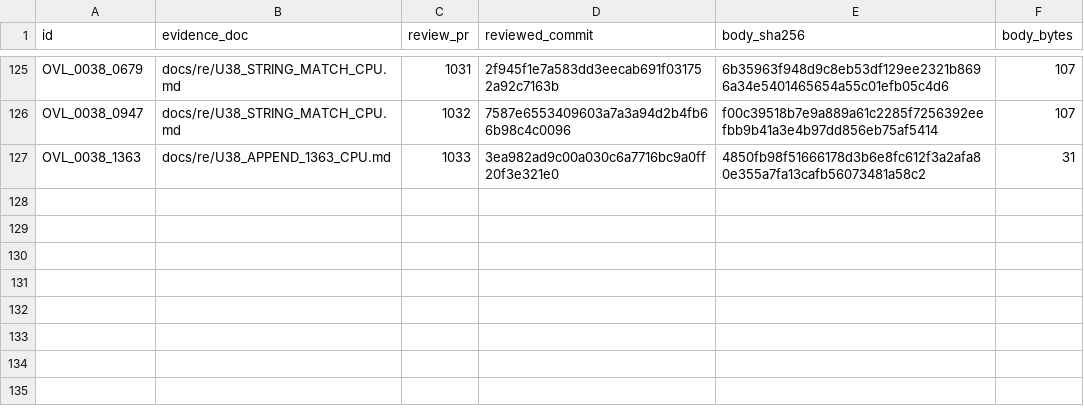
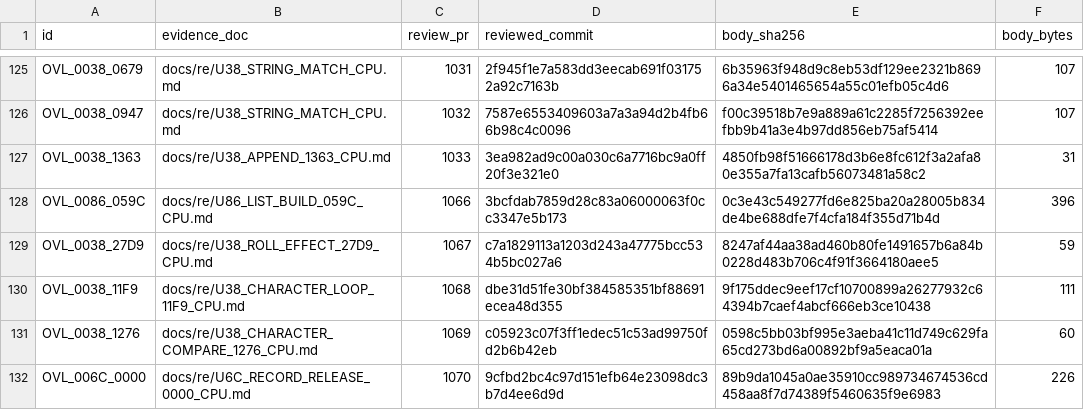
Before and after one commit to huntergdavis/poolrad-decomp, a CSV file: docs/re/reviewed_function_identities.csv, drawn as a sheet; only a part is shown, gaps mark what is left out.

```diff
--- a/docs/re/reviewed_function_identities.csv
+++ b/docs/re/reviewed_function_identities.csv
@@ -127 +127,6 @@ OVL_0038_0947,docs/re/U38_STRING_MATCH_CPU.md,1032,7587e6553409603a7a3a94d2b4fb6
 OVL_0038_1363,docs/re/U38_APPEND_1363_CPU.md,1033,3ea982ad9c00a030c6a7716bc9a0ff20f3e321e0,4850fb98f51666178d3b6e8fc612f3a2afa80e355a7fa13cafb56073481a58c2,31
+OVL_0086_059C,docs/re/U86_LIST_BUILD_059C_CPU.md,1066,3bcfdab7859d28c83a06000063f0cc3347e5b173,0c3e43c549277fd6e825ba20a28005b834de4be688dfe7f4cfa184f355d71b4d,396
+OVL_0038_27D9,docs/re/U38_ROLL_EFFECT_27D9_CPU.md,1067,c7a1829113a1203d243a47775bcc534b5bc027a6,8247af44aa38ad460b80fe1491657b6a84b0228d483b706c4f91f3664180aee5,59
+OVL_0038_11F9,docs/re/U38_CHARACTER_LOOP_11F9_CPU.md,1068,dbe31d51fe30bf384585351bf88691ecea48d355,9f175ddec9eef17cf10700899a26277932c64394b7caef4abcf666eb3ce10438,111
+OVL_0038_1276,docs/re/U38_CHARACTER_COMPARE_1276_CPU.md,1069,c05923c07f3ff1edec51c53ad99750fd2b6b42eb,0598c5bb03bf995e3aeba41c11d749c629fa65cd273bd6a00892bf9a5eaca01a,60
+OVL_006C_0000,docs/re/U6C_RECORD_RELEASE_0000_CPU.md,1070,9cfbd2bc4c97d151efb64e23098dc3b7d4ee6d9d,89b9da1045a0ae35910cc989734674536cd458aa8f7d74389f5460635f9e6983,226
```
Also changed, not shown: docs/re/overlay_classification.csv, docs/re/partial_callee_models.csv, 7 other files.
